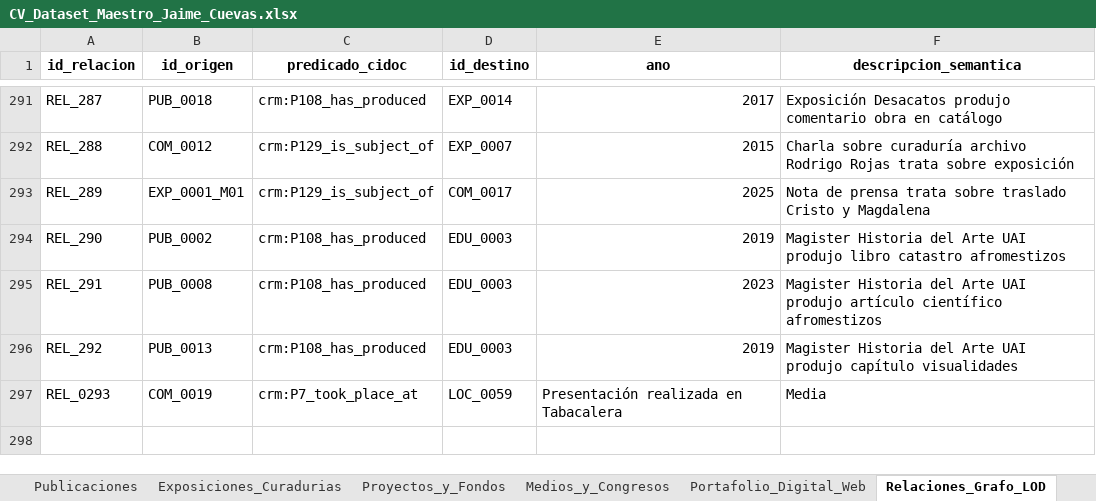
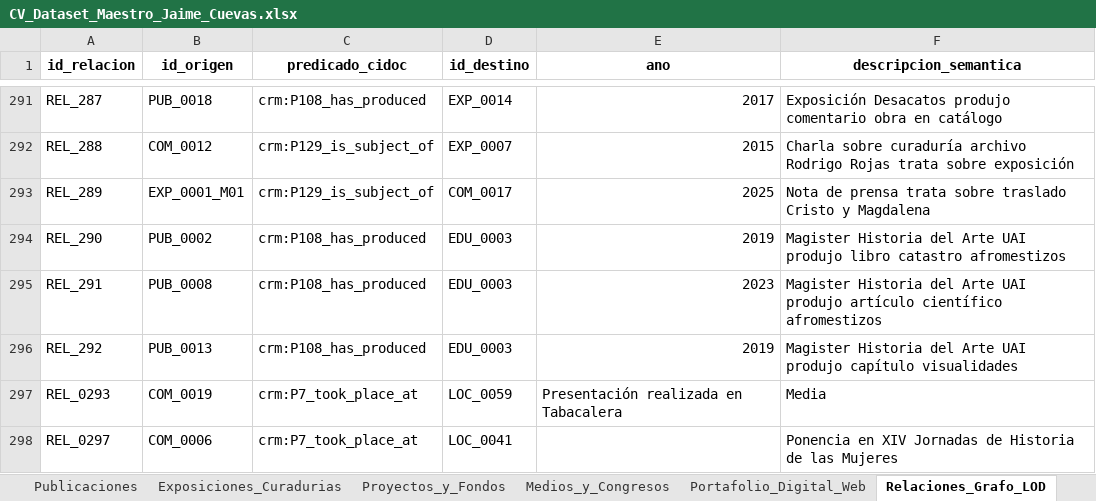
Before and after one commit to jaimeacuevas-cmd/jaime-cuevas-cv, an Excel workbook: data/CV_Dataset_Maestro_Jaime_Cuevas.xlsx, sheet Relaciones_Grafo_LOD, drawn as a sheet; only a part is shown, gaps mark what is left out; values as stored, in another font and other column widths than the file's, no borders; the diff names each change by its address in the sheet, - before the commit and + after, or states it on an @@ line.

```diff
--- a/data/CV_Dataset_Maestro_Jaime_Cuevas.xlsx (sheet Relaciones_Grafo_LOD)
+++ b/data/CV_Dataset_Maestro_Jaime_Cuevas.xlsx (sheet Relaciones_Grafo_LOD)
+row 298: REL_0297 | COM_0006 | crm:P7_took_place_at | LOC_0041 |  | Ponencia en XIV Jornadas de Historia de las Mujeres
```
Also changed, not shown: 1 other file.
